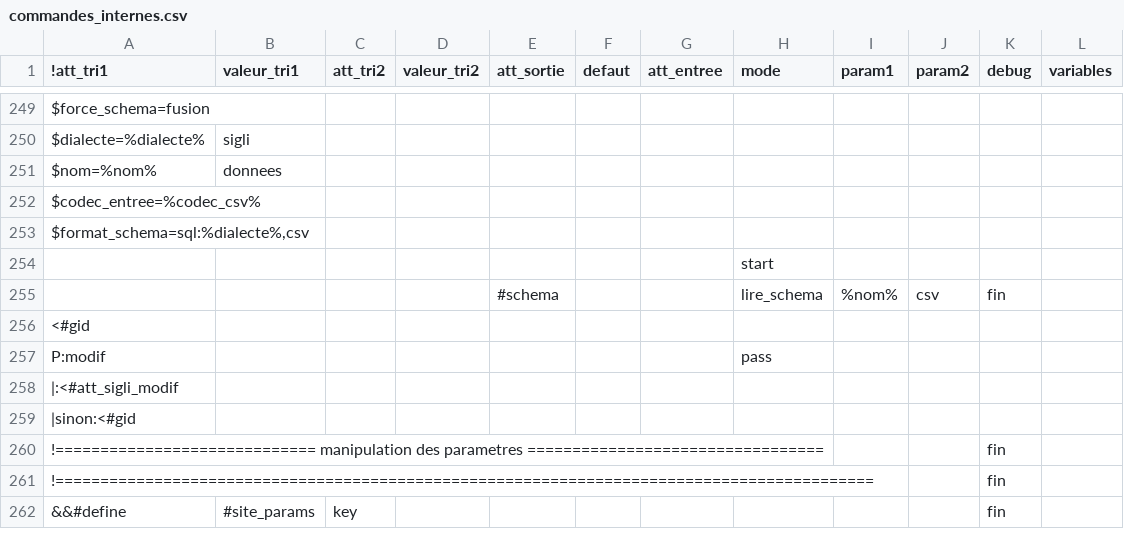
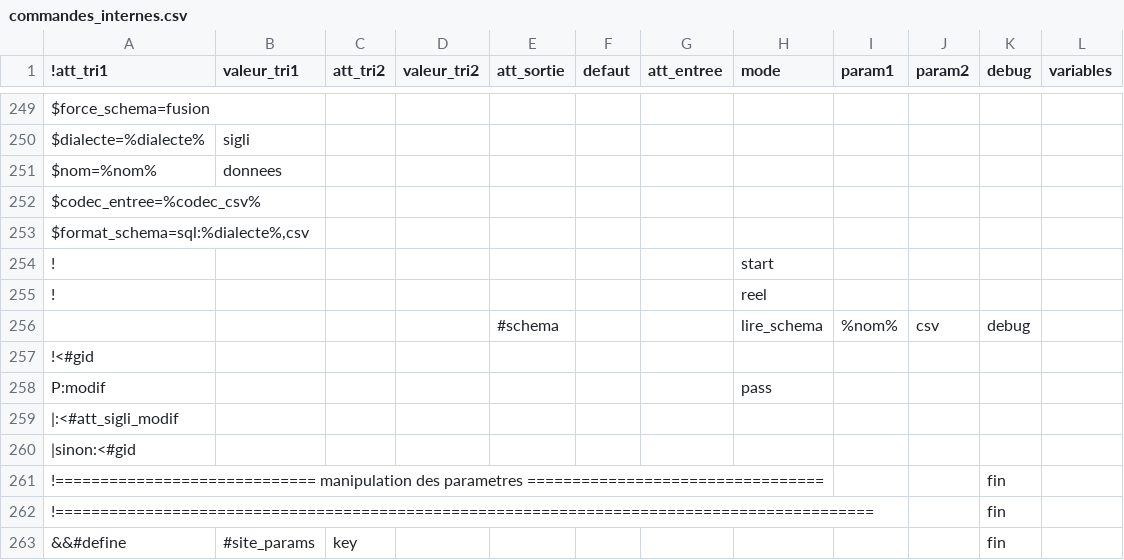
Before and after one commit to service-GCT-EMS/pyetl, a CSV file: pyetl/moteur/fonctions/commandes_internes.csv, drawn as a sheet; only a part is shown, gaps mark what is left out.

```diff
--- a/pyetl/moteur/fonctions/commandes_internes.csv
+++ b/pyetl/moteur/fonctions/commandes_internes.csv
@@ -253,5 +253,6 @@ $codec_entree=%codec_csv%;;;;;
 $format_schema=sql:%dialecte%,csv;;;;;;;;;;;
-;;;;;;;start;;;;
-;;;;#schema;;;lire_schema;%nom%;csv;fin;
-<#gid;;;;;;;;;;;
+!;;;;;;;start;;;;
+!;;;;;;;reel;;;;
+;;;;#schema;;;lire_schema;%nom%;csv;debug;
+!<#gid;;;;;;;;;;;
 P:modif;;;;;;;pass;;;
```
Also changed, not shown: 16 other files.
